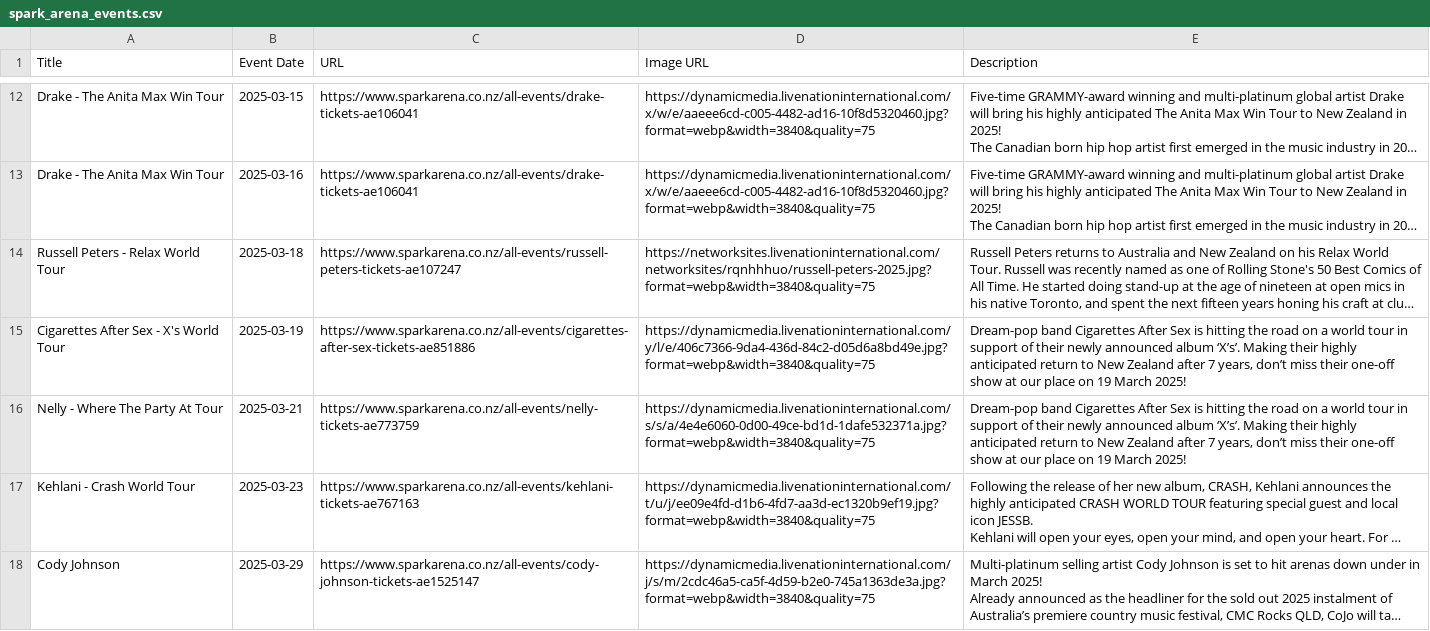
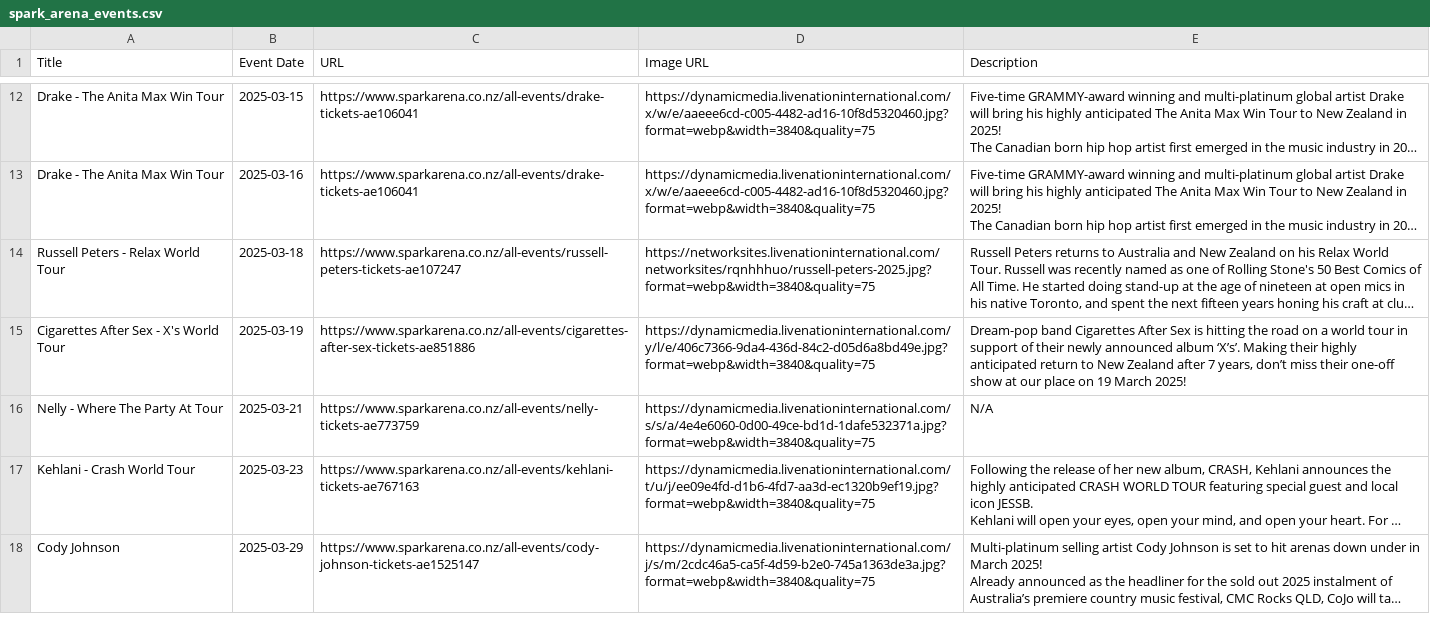
Before and after one commit to oussemabenhassena5/EventSync-Scraper, a CSV file: data/spark_arena_events.csv, drawn as a sheet; only a part is shown, gaps mark what is left out; long unchanged cells end in …; the diff covers the shown part only; the diff names each change by its address in the sheet, - before the commit and + after, or states it on an @@ line.

Commit message:
fix description scraping

```diff
--- a/data/spark_arena_events.csv
+++ b/data/spark_arena_events.csv
-E16 (Description): Dream-pop band Cigarettes After Sex is hitting the road on a world tour in support of their newly announced album ‘X’s’. Making their highly anticipated return to New Zealand after 7 years, don’t miss their one-off show at our place on 19 March 2025!
+E16 (Description): N/A
```
Also changed, not shown: 3 edited cells elsewhere in this file, 1 other file.
